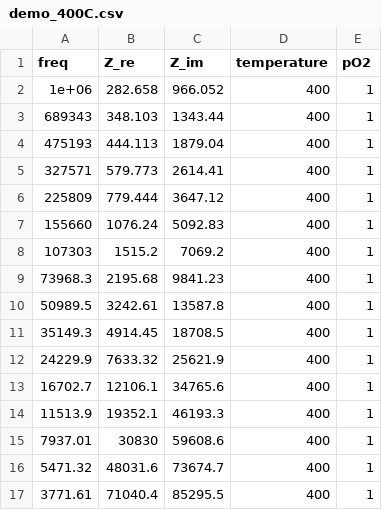
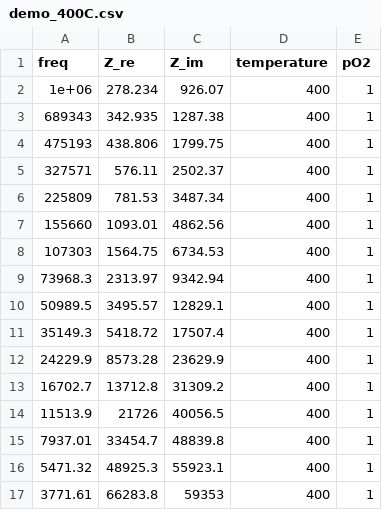
Before and after one commit to cristian-galeazzi/EIS-pipeline, a CSV file: EXAMPLE_SAMPLE/input_spectra/O2-100_600_400_50/demo_400C.csv, drawn as a sheet; only a part is shown; the diff covers the shown part only.

```diff
--- a/EXAMPLE_SAMPLE/input_spectra/O2-100_600_400_50/demo_400C.csv
+++ b/EXAMPLE_SAMPLE/input_spectra/O2-100_600_400_50/demo_400C.csv
@@ -1,17 +1,17 @@
 freq,Z_re,Z_im,temperature,pO2
-1e+06,282.658,966.052,400,1
-689343,348.103,1343.44,400,1
-475193,444.113,1879.04,400,1
-327571,579.773,2614.41,400,1
-225809,779.444,3647.12,400,1
-155660,1076.24,5092.83,400,1
-107303,1515.2,7069.2,400,1
-73968.3,2195.68,9841.23,400,1
-50989.5,3242.61,13587.8,400,1
-35149.3,4914.45,18708.5,400,1
-24229.9,7633.32,25621.9,400,1
-16702.7,12106.1,34765.6,400,1
-11513.9,19352.1,46193.3,400,1
-7937.01,30830,59608.6,400,1
-5471.32,48031.6,73674.7,400,1
-3771.61,71040.4,85295.5,400,1
+1e+06,278.234,926.07,400,1
+689343,342.935,1287.38,400,1
+475193,438.806,1799.75,400,1
+327571,576.11,2502.37,400,1
+225809,781.53,3487.34,400,1
+155660,1093.01,4862.56,400,1
+107303,1564.75,6734.53,400,1
+73968.3,2313.97,9342.94,400,1
+50989.5,3495.57,12829.1,400,1
+35149.3,5418.72,17507.4,400,1
+24229.9,8573.28,23629.9,400,1
+16702.7,13712.8,31309.2,400,1
+11513.9,21726,40056.5,400,1
+7937.01,33454.7,48839.8,400,1
+5471.32,48925.3,55923.1,400,1
+3771.61,66283.8,59353,400,1
```
Also changed, not shown: 48 edited cells elsewhere in this file, EXAMPLE_SAMPLE/input_spectra/Ar-80_O2-20_600_400_50/demo_550C.csv, EXAMPLE_SAMPLE/input_spectra/Ar-95_O2-5_600_400_50/demo_450C.csv, 44 other files.
